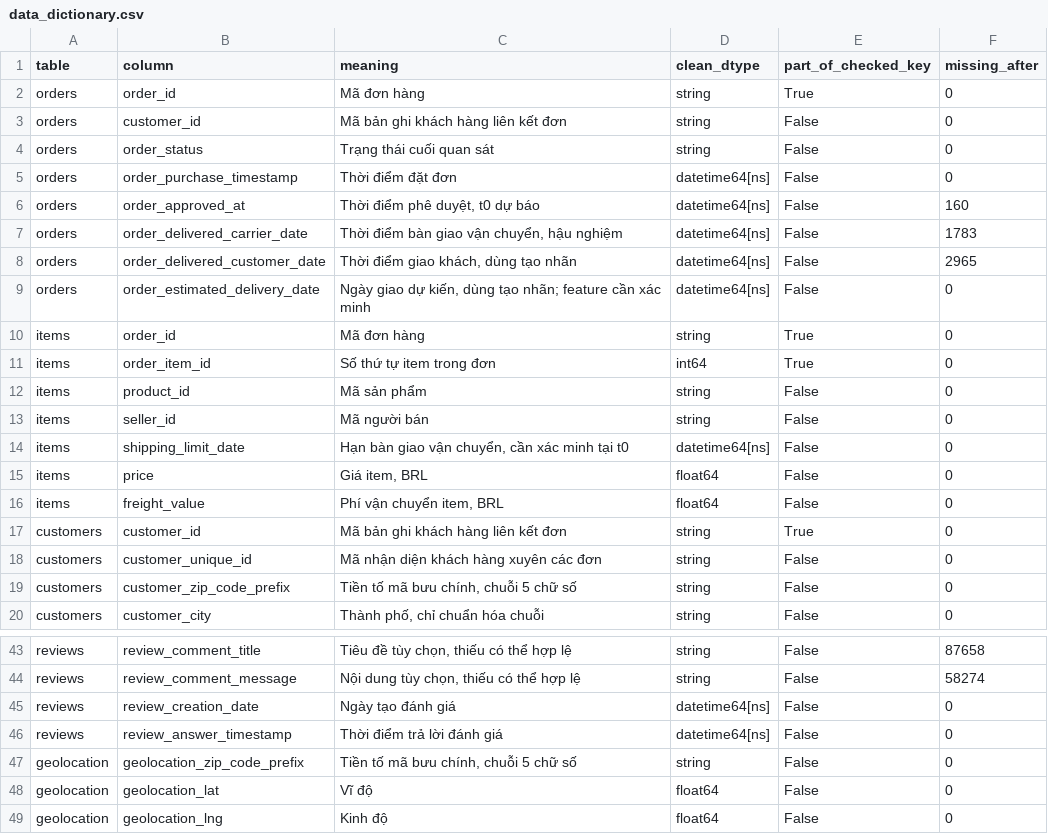
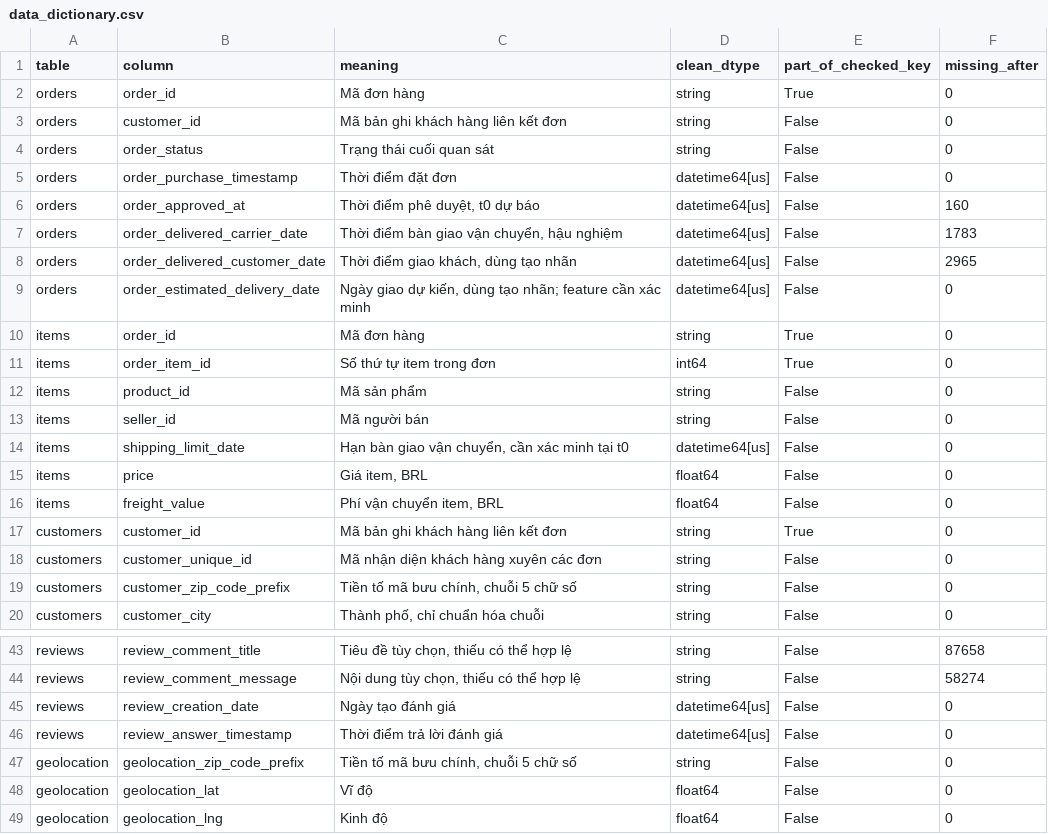
Before and after one commit to tanlen06-debug/Do_An_Khoa_hoc_du_lieu---GR02, a CSV file: reports/tables/data_dictionary.csv, drawn as a sheet; only a part is shown, gaps mark what is left out.

```diff
--- a/reports/tables/data_dictionary.csv
+++ b/reports/tables/data_dictionary.csv
@@ -4,7 +4,7 @@ orders,customer_id,Mã bản ghi khách hàng liên kết đơn,string,False,0
 orders,order_status,Trạng thái cuối quan sát,string,False,0
-orders,order_purchase_timestamp,Thời điểm đặt đơn,datetime64[ns],False,0
-orders,order_approved_at,"Thời điểm phê duyệt, t0 dự báo",datetime64[ns],False,160
-orders,order_delivered_carrier_date,"Thời điểm bàn giao vận chuyển, hậu nghiệm",datetime64[ns],False,1783
-orders,order_delivered_customer_date,"Thời điểm giao khách, dùng tạo nhãn",datetime64[ns],False,2965
-orders,order_estimated_delivery_date,"Ngày giao dự kiến, dùng tạo nhãn; feature cần xác minh",datetime64[ns],False,0
+orders,order_purchase_timestamp,Thời điểm đặt đơn,datetime64[us],False,0
+orders,order_approved_at,"Thời điểm phê duyệt, t0 dự báo",datetime64[us],False,160
+orders,order_delivered_carrier_date,"Thời điểm bàn giao vận chuyển, hậu nghiệm",datetime64[us],False,1783
+orders,order_delivered_customer_date,"Thời điểm giao khách, dùng tạo nhãn",datetime64[us],False,2965
+orders,order_estimated_delivery_date,"Ngày giao dự kiến, dùng tạo nhãn; feature cần xác minh",datetime64[us],False,0
 items,order_id,Mã đơn hàng,string,True,0
@@ -13,3 +13,3 @@ items,product_id,Mã sản phẩm,string,False,0
 items,seller_id,Mã người bán,string,False,0
-items,shipping_limit_date,"Hạn bàn giao vận chuyển, cần xác minh tại t0",datetime64[ns],False,0
+items,shipping_limit_date,"Hạn bàn giao vận chuyển, cần xác minh tại t0",datetime64[us],False,0
 items,price,"Giá item, BRL",float64,False,0
@@ -44,4 +44,4 @@ reviews,review_comment_title,"Tiêu đề tùy chọn, thiếu có thể hợp l
 reviews,review_comment_message,"Nội dung tùy chọn, thiếu có thể hợp lệ",string,False,58274
-reviews,review_creation_date,Ngày tạo đánh giá,datetime64[ns],False,0
-reviews,review_answer_timestamp,Thời điểm trả lời đánh giá,datetime64[ns],False,0
+reviews,review_creation_date,Ngày tạo đánh giá,datetime64[us],False,0
+reviews,review_answer_timestamp,Thời điểm trả lời đánh giá,datetime64[us],False,0
 geolocation,geolocation_zip_code_prefix,"Tiền tố mã bưu chính, chuỗi 5 chữ số",string,False,0
```
Also changed, not shown: reports/tables/feature_registry.csv, reports/tables/model_data_schema.csv, 2 other files.
